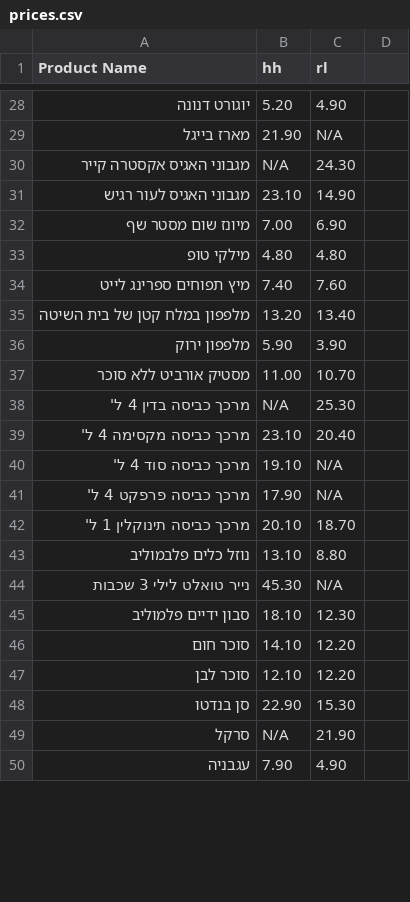
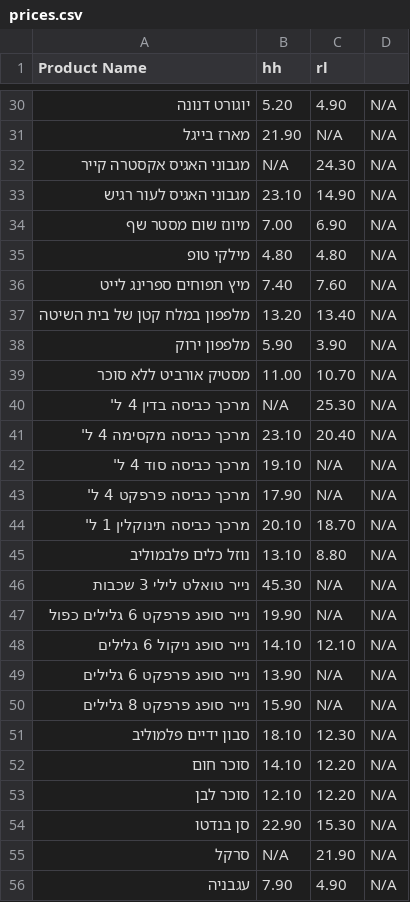
Before and after one commit to danif1973/shopping-list, a CSV file: prices.csv, drawn as a sheet; only a part is shown, gaps mark what is left out; the diff covers the shown part only.

```diff
--- a/prices.csv
+++ b/prices.csv
@@ -28,23 +30,27 @@
-יוגורט דנונה,5.20,4.90
-מארז בייגל,21.90,N/A
-מגבוני האגיס אקסטרה קייר,N/A,24.30
-מגבוני האגיס לעור רגיש,23.10,14.90
-מיונז שום מסטר שף,7.00,6.90
-מילקי טופ,4.80,4.80
-מיץ תפוחים ספרינג לייט,7.40,7.60
-מלפפון במלח קטן של בית השיטה,13.20,13.40
-מלפפון ירוק,5.90,3.90
-מסטיק אורביט ללא סוכר,11.00,10.70
-מרכך כביסה בדין  4 ל',N/A,25.30
-מרכך כביסה מקסימה  4 ל',23.10,20.40
-מרכך כביסה סוד 4 ל',19.10,N/A
-מרכך כביסה פרפקט 4 ל',17.90,N/A
-מרכך כביסה תינוקלין 1 ל',20.10,18.70
-נוזל כלים פלבמוליב,13.10,8.80
-נייר טואלט לילי 3 שכבות,45.30,N/A
-סבון ידיים פלמוליב,18.10,12.30
-סוכר חום,14.10,12.20
-סוכר לבן,12.10,12.20
-סן בנדטו,22.90,15.30
-סרקל,N/A,21.90
-עגבניה,7.90,4.90
+יוגורט דנונה,5.20,4.90,N/A
+מארז בייגל,21.90,N/A,N/A
+מגבוני האגיס אקסטרה קייר,N/A,24.30,N/A
+מגבוני האגיס לעור רגיש,23.10,14.90,N/A
+מיונז שום מסטר שף,7.00,6.90,N/A
+מילקי טופ,4.80,4.80,N/A
+מיץ תפוחים ספרינג לייט,7.40,7.60,N/A
+מלפפון במלח קטן של בית השיטה,13.20,13.40,N/A
+מלפפון ירוק,5.90,3.90,N/A
+מסטיק אורביט ללא סוכר,11.00,10.70,N/A
+מרכך כביסה בדין  4 ל',N/A,25.30,N/A
+מרכך כביסה מקסימה  4 ל',23.10,20.40,N/A
+מרכך כביסה סוד 4 ל',19.10,N/A,N/A
+מרכך כביסה פרפקט 4 ל',17.90,N/A,N/A
+מרכך כביסה תינוקלין 1 ל',20.10,18.70,N/A
+נוזל כלים פלבמוליב,13.10,8.80,N/A
+נייר טואלט לילי 3 שכבות,45.30,N/A,N/A
+נייר סופג  פרפקט 6 גלילים כפול,19.90,N/A,N/A
+נייר סופג ניקול 6 גלילים,14.10,12.10,N/A
+נייר סופג פרפקט 6 גלילים,13.90,N/A,N/A
+נייר סופג פרפקט 8 גלילים,15.90,N/A,N/A
+סבון ידיים פלמוליב,18.10,12.30,N/A
+סוכר חום,14.10,12.20,N/A
+סוכר לבן,12.10,12.20,N/A
+סן בנדטו,22.90,15.30,N/A
+סרקל,N/A,21.90,N/A
+עגבניה,7.90,4.90,N/A
```
Also changed, not shown: 3 added rows and 57 edited cells elsewhere in this file.
